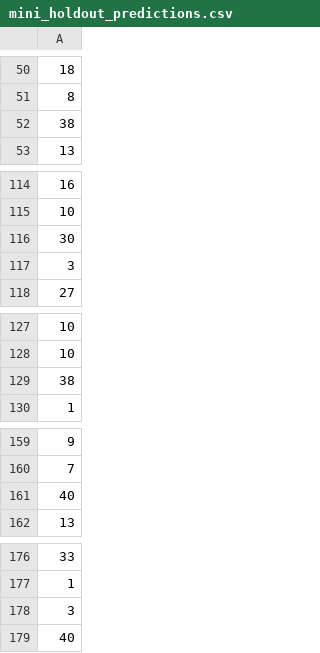
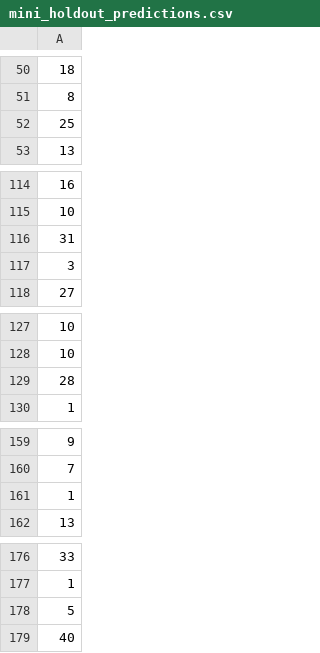
Before and after one commit to RetroDev256/cse_450_module5, a CSV file: mini_holdout_predictions.csv, drawn as a sheet; only a part is shown, gaps mark what is left out; removed rows and columns are numbered as before the commit, all else as after; the diff covers the shown part only; the diff names each change by its address in the sheet, - before the commit and + after, or states it on an @@ line.

```diff
--- a/mini_holdout_predictions.csv
+++ b/mini_holdout_predictions.csv
-row 52: 38
+row 52: 25
-row 116: 30
+row 116: 31
-row 129: 38
+row 129: 28
-row 161: 40
+row 161: 1
-row 178: 3
+row 178: 5
```
Also changed, not shown: 1 added row and 1 removed row elsewhere in this file, holdout_predictions.csv.
